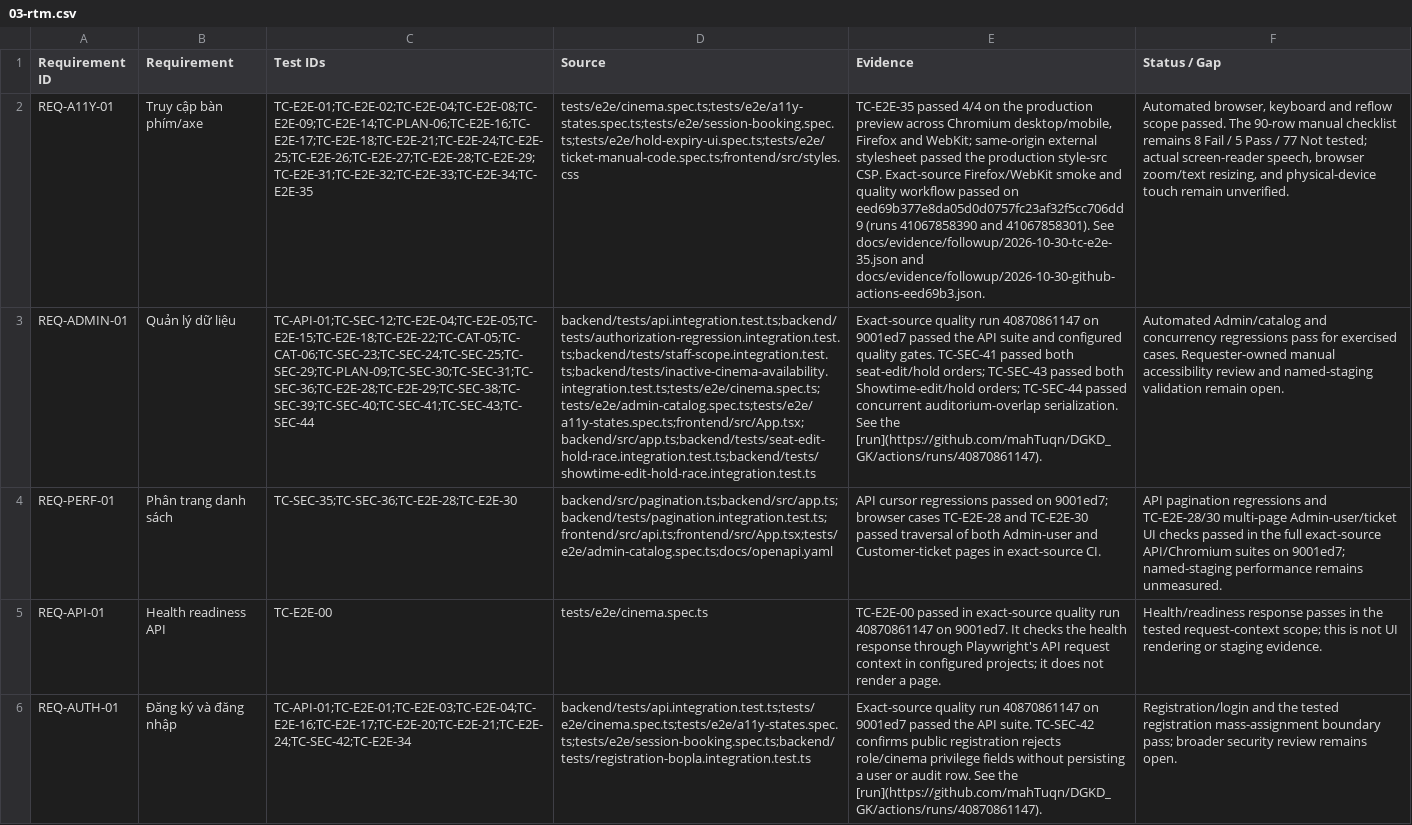
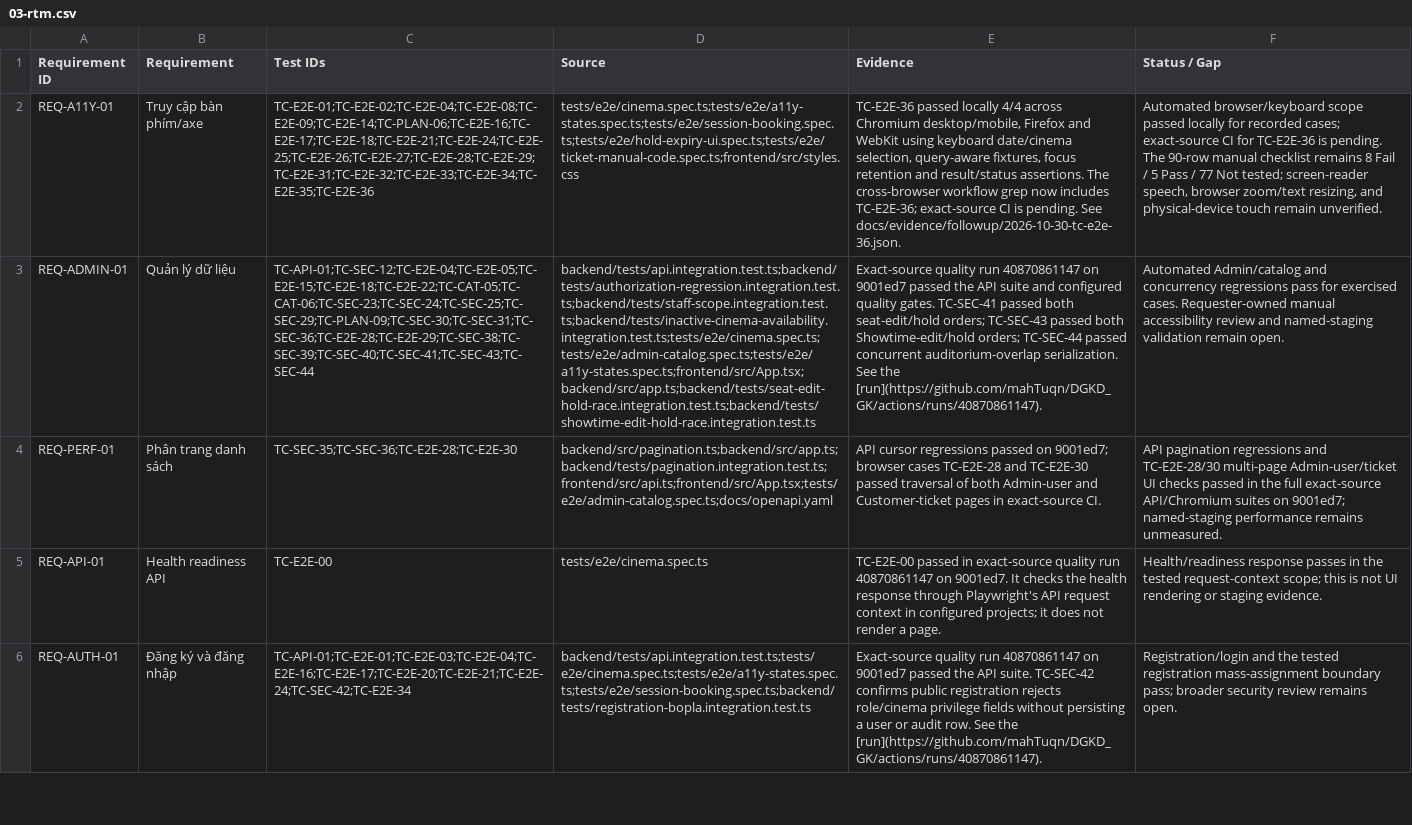
Before and after one commit to mahTuqn/DGKD_GK, a CSV file: docs/03-rtm.csv, drawn as a sheet; only a part is shown; the diff names each change by its address in the sheet, - before the commit and + after, or states it on an @@ line.

```diff
--- a/docs/03-rtm.csv
+++ b/docs/03-rtm.csv
-C2 (Test IDs): TC-E2E-01;TC-E2E-02;TC-E2E-04;TC-E2E-08;TC-E2E-09;TC-E2E-14;TC-PLAN-06;TC-E2E-16;TC-E2E-17;TC-E2E-18;TC-E2E-21;TC-E2E-24;TC-E2E-25;TC-E2E-26;TC-E2E-27;TC-E2E-28;TC-E2E-29;TC-E2E-31;TC-E2E-32;TC-E2E-33;TC-E2E-34;TC-E2E-35
+C2 (Test IDs): TC-E2E-01;TC-E2E-02;TC-E2E-04;TC-E2E-08;TC-E2E-09;TC-E2E-14;TC-PLAN-06;TC-E2E-16;TC-E2E-17;TC-E2E-18;TC-E2E-21;TC-E2E-24;TC-E2E-25;TC-E2E-26;TC-E2E-27;TC-E2E-28;TC-E2E-29;TC-E2E-31;TC-E2E-32;TC-E2E-33;TC-E2E-34;TC-E2E-35;TC-E2E-36
-E2 (Evidence): TC-E2E-35 passed 4/4 on the production preview across Chromium desktop/mobile, Firefox and WebKit; same-origin external stylesheet passed the production style-src CSP. Exact-source Firefox/WebKit smoke and quality workflow passed on eed69b377e8da05d0d0757fc23af32f5cc706dd9 (runs 41067858390 and 41067858301). See docs/evidence/followup/2026-10-30-tc-e2e-35.json and docs/evidence/followup/2026-10-30-github-actions-eed69b3.json.
+E2 (Evidence): TC-E2E-36 passed locally 4/4 across Chromium desktop/mobile, Firefox and WebKit using keyboard date/cinema selection, query-aware fixtures, focus retention and result/status assertions. The cross-browser workflow grep now includes TC-E2E-36; exact-source CI is pending. See docs/evidence/followup/2026-10-30-tc-e2e-36.json.
-F2 (Status / Gap): Automated browser, keyboard and reflow scope passed. The 90-row manual checklist remains 8 Fail / 5 Pass / 77 Not tested; actual screen-reader speech,…
+F2 (Status / Gap): Automated browser/keyboard scope passed locally for recorded cases; exact-source CI for TC-E2E-36 is pending. The 90-row manual checklist remains 8 Fail / 5 Pass / 77 Not tested; screen-reader speech,…
```
Also changed, not shown: docs/04-test-cases.csv, 3 other files.
